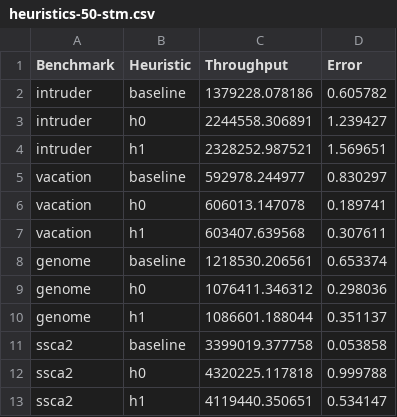
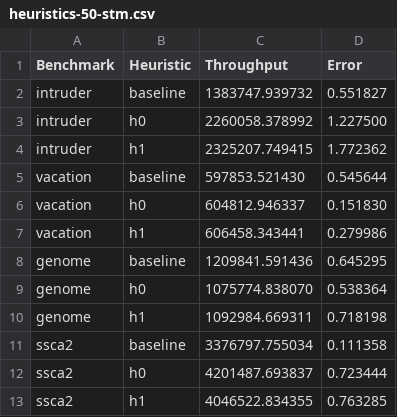
Before and after one commit to StefanoConoci/STMEnergyOptimization, a CSV file: bench/SBAC-PAD/results/heuristics_comparison4/heuristics-50-stm.csv, drawn as a sheet.

```diff
--- a/bench/SBAC-PAD/results/heuristics_comparison4/heuristics-50-stm.csv
+++ b/bench/SBAC-PAD/results/heuristics_comparison4/heuristics-50-stm.csv
@@ -1,13 +1,13 @@
 Benchmark,Heuristic,Throughput,Error
-intruder,baseline,1379228.078186,0.605782
-intruder,h0,2244558.306891,1.239427
-intruder,h1,2328252.987521,1.569651
-vacation,baseline,592978.244977,0.830297
-vacation,h0,606013.147078,0.189741
-vacation,h1,603407.639568,0.307611
-genome,baseline,1218530.206561,0.653374
-genome,h0,1076411.346312,0.298036
-genome,h1,1086601.188044,0.351137
-ssca2,baseline,3399019.377758,0.053858
-ssca2,h0,4320225.117818,0.999788
-ssca2,h1,4119440.350651,0.534147
+intruder,baseline,1383747.939732,0.551827
+intruder,h0,2260058.378992,1.227500
+intruder,h1,2325207.749415,1.772362
+vacation,baseline,597853.521430,0.545644
+vacation,h0,604812.946337,0.151830
+vacation,h1,606458.343441,0.279986
+genome,baseline,1209841.591436,0.645295
+genome,h0,1075774.838070,0.538364
+genome,h1,1092984.669311,0.718198
+ssca2,baseline,3376797.755034,0.111358
+ssca2,h0,4201487.693837,0.723444
+ssca2,h1,4046522.834355,0.763285
```
Also changed, not shown: bench/SBAC-PAD/results/heuristics_comparison4/heuristics-60-stm.csv, bench/SBAC-PAD/results/heuristics_comparison4/heuristics-70-stm.csv, 15 other files.
